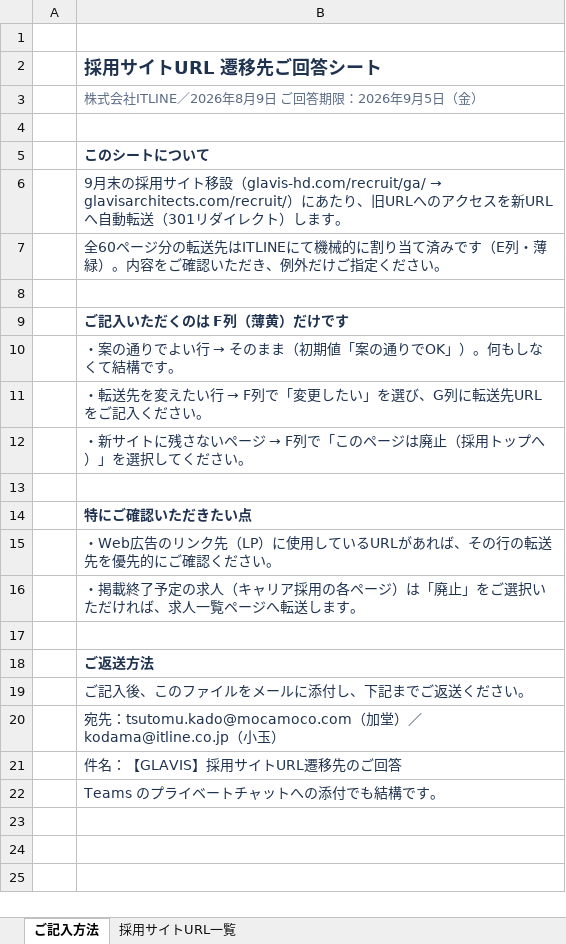
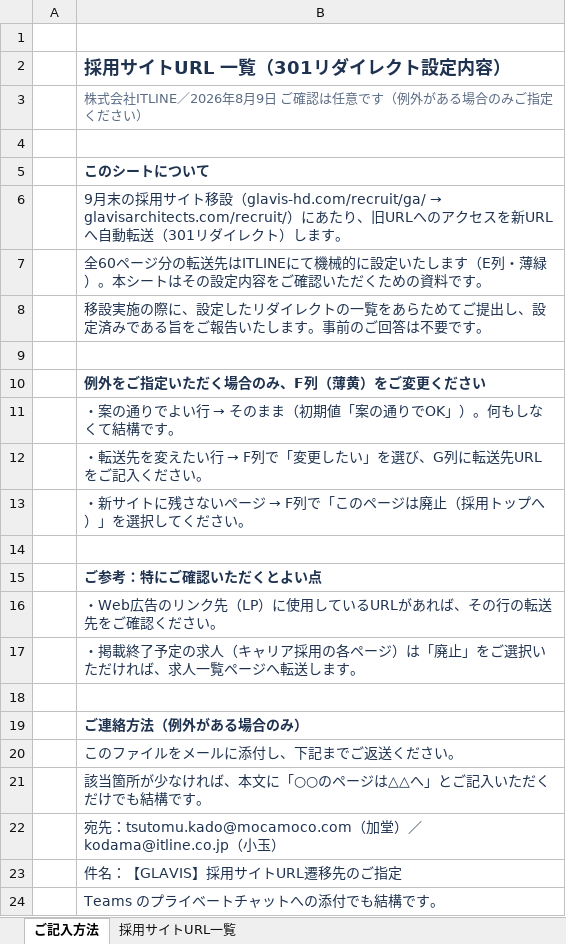
Before and after one commit to ITLINE-kodama/glavis-migration-dashboard, an Excel workbook: redirect/glavis-recruit-url-redirect-sheet.xlsx, sheet ご記入方法, drawn as a sheet; values as stored, in another font and other column widths than the file's, no borders; addresses are those after the commit; the diff names each change by its address in the sheet, - before the commit and + after, or states it on an @@ line.

```diff
--- a/redirect/glavis-recruit-url-redirect-sheet.xlsx (sheet ご記入方法)
+++ b/redirect/glavis-recruit-url-redirect-sheet.xlsx (sheet ご記入方法)
-B2: 採用サイトURL 遷移先ご回答シート
+B2: 採用サイトURL 一覧（301リダイレクト設定内容）
-B3: 株式会社ITLINE／2026年8月9日 ご回答期限：2026年9月5日（金）
+B3: 株式会社ITLINE／2026年8月9日 ご確認は任意です（例外がある場合のみご指定ください）
-B7: …機械的に割り当て済みです（E列・薄緑）。内容をご確認いただき、例外だけご指定ください。
+B7: …機械的に設定いたします（E列・薄緑）。本シートはその設定内容をご確認いただくための資料です。
+row 8:  | 移設実施の際に、設定したリダイレクトの一覧をあらためてご提出し、設定済みである旨をご報告いたします。事前のご回答は不要です。
-B10: ご記入いただくのは F列（薄黄）だけです
+B10: 例外をご指定いただく場合のみ、F列（薄黄）をご変更ください
-B15: 特にご確認いただきたい点
+B15: ご参考：特にご確認いただくとよい点
-B16: …転送先を優先的にご確認く…
+B16: …転送先をご確認く…
-B19: ご返送方法
+B19: ご連絡方法（例外がある場合のみ）
-B20: ご記入後、このファイルをメールに添付し、下記までご返送ください。
+B20: このファイルをメールに添付し、下記までご返送ください。
+row 21:  | 該当箇所が少なければ、本文に「○○のページは△△へ」とご記入いただくだけでも結構です。
-B23: 件名：【GLAVIS】採用サイトURL遷移先のご回答
+B23: 件名：【GLAVIS】採用サイトURL遷移先のご指定
```
Also changed, not shown: sheet 採用サイトURL一覧, 2 other files.
